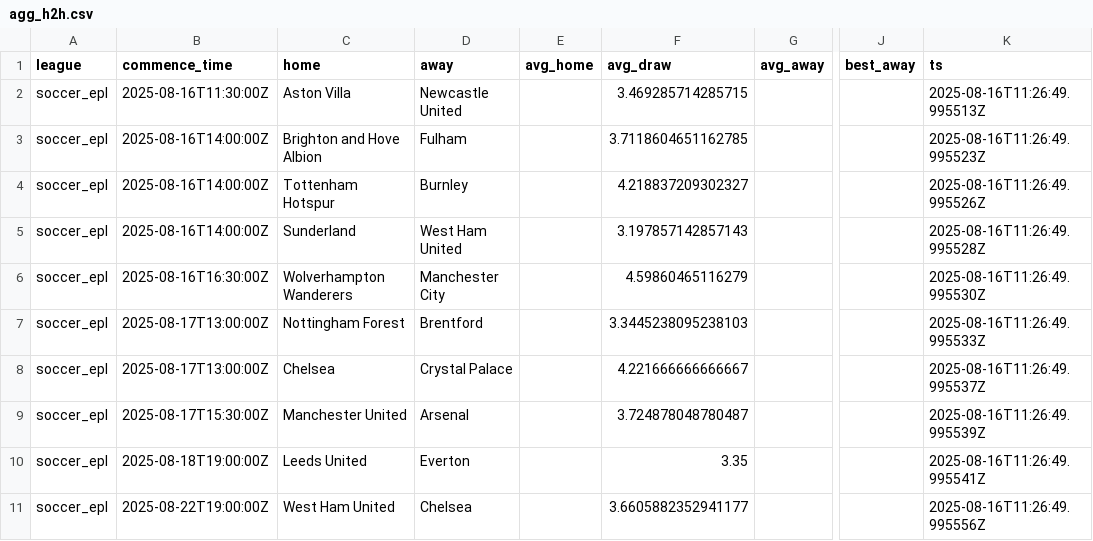
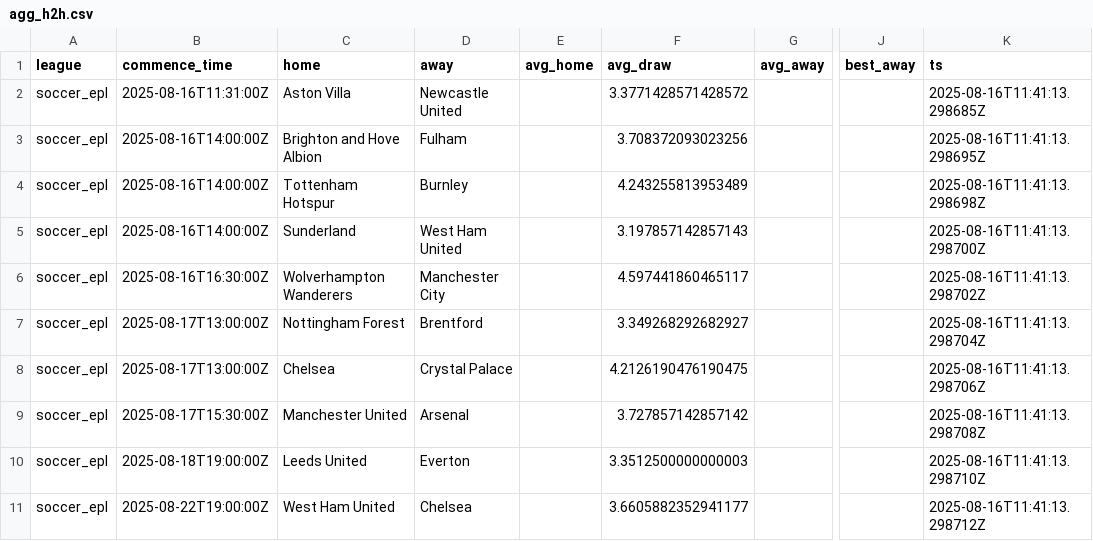
Before and after one commit to victormso-create/ev-football-agents, a CSV file: data/agg_h2h.csv, drawn as a sheet; only a part is shown, gaps mark what is left out; the diff names each change by its address in the sheet, - before the commit and + after, or states it on an @@ line.

```diff
--- a/data/agg_h2h.csv
+++ b/data/agg_h2h.csv
-B2 (commence_time): 2025-08-16T11:30:00Z
+B2 (commence_time): 2025-08-16T11:31:00Z
-F2 (avg_draw): 3.469285714285715
+F2 (avg_draw): 3.3771428571428572
-K2 (ts): 2025-08-16T11:26:49.995513Z
+K2 (ts): 2025-08-16T11:41:13.298685Z
-F3 (avg_draw): 3.7118604651162785
+F3 (avg_draw): 3.708372093023256
-K3 (ts): 2025-08-16T11:26:49.995523Z
+K3 (ts): 2025-08-16T11:41:13.298695Z
-F4 (avg_draw): 4.218837209302327
+F4 (avg_draw): 4.243255813953489
-K4 (ts): 2025-08-16T11:26:49.995526Z
+K4 (ts): 2025-08-16T11:41:13.298698Z
-K5 (ts): 2025-08-16T11:26:49.995528Z
+K5 (ts): 2025-08-16T11:41:13.298700Z
-F6 (avg_draw): 4.59860465116279
+F6 (avg_draw): 4.597441860465117
-K6 (ts): 2025-08-16T11:26:49.995530Z
+K6 (ts): 2025-08-16T11:41:13.298702Z
-F7 (avg_draw): 3.3445238095238103
+F7 (avg_draw): 3.349268292682927
-K7 (ts): 2025-08-16T11:26:49.995533Z
+K7 (ts): 2025-08-16T11:41:13.298704Z
-F8 (avg_draw): 4.221666666666667
+F8 (avg_draw): 4.2126190476190475
-K8 (ts): 2025-08-16T11:26:49.995537Z
+K8 (ts): 2025-08-16T11:41:13.298706Z
-F9 (avg_draw): 3.724878048780487
+F9 (avg_draw): 3.727857142857142
-K9 (ts): 2025-08-16T11:26:49.995539Z
+K9 (ts): 2025-08-16T11:41:13.298708Z
-F10 (avg_draw): 3.35
+F10 (avg_draw): 3.3512500000000003
-K10 (ts): 2025-08-16T11:26:49.995541Z
+K10 (ts): 2025-08-16T11:41:13.298710Z
-K11 (ts): 2025-08-16T11:26:49.995556Z
+K11 (ts): 2025-08-16T11:41:13.298712Z
```
Also changed, not shown: data/export_for_excel.csv, data/matches.csv, 2 other files.
